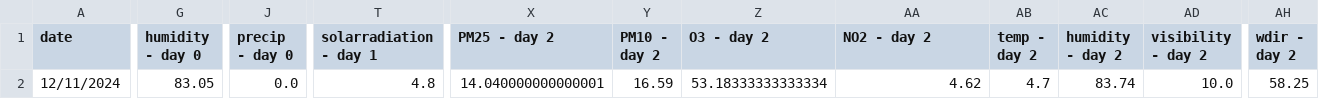
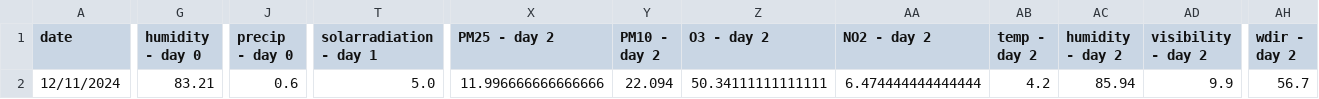
Before and after one commit to atodorov284/air-quality-forecast, a CSV file: data/model_predictions/last_three_days.csv, drawn as a sheet; only a part is shown, gaps mark what is left out; the diff names each change by its address in the sheet, - before the commit and + after, or states it on an @@ line.

Commit message:
Update prediction data

```diff
--- a/data/model_predictions/last_three_days.csv
+++ b/data/model_predictions/last_three_days.csv
-G2 (humidity - day 0): 83.05
+G2 (humidity - day 0): 83.21
-J2 (precip - day 0): 0.0
+J2 (precip - day 0): 0.6
-T2 (solarradiation - day 1): 4.8
+T2 (solarradiation - day 1): 5.0
-X2 (PM25 - day 2): 14.040000000000001
+X2 (PM25 - day 2): 11.996666666666666
-Y2 (PM10 - day 2): 16.59
+Y2 (PM10 - day 2): 22.094
-Z2 (O3 - day 2): 53.18333333333334
+Z2 (O3 - day 2): 50.34111111111111
-AA2 (NO2 - day 2): 4.62
+AA2 (NO2 - day 2): 6.474444444444444
-AB2 (temp - day 2): 4.7
+AB2 (temp - day 2): 4.2
-AC2 (humidity - day 2): 83.74
+AC2 (humidity - day 2): 85.94
-AD2 (visibility - day 2): 10.0
+AD2 (visibility - day 2): 9.9
-AH2 (wdir - day 2): 58.25
+AH2 (wdir - day 2): 56.7
```
Also changed, not shown: data/model_predictions/prediction_data.csv.
